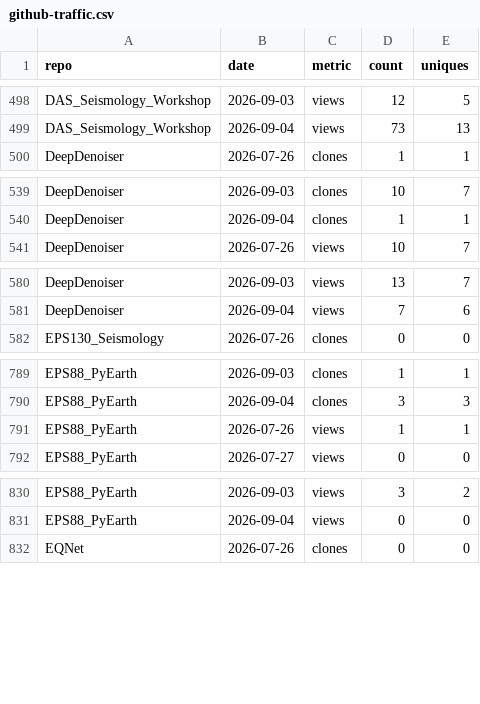
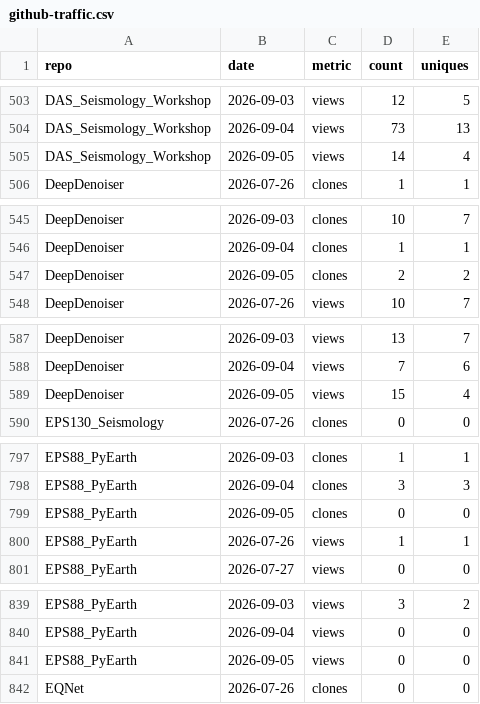
Before and after one commit to AI4EPS/.github, a CSV file: data/github-traffic.csv, drawn as a sheet; only a part is shown, gaps mark what is left out; the diff covers the shown part only; the diff names each change by its address in the sheet, - before the commit and + after, or states it on an @@ line.

```diff
--- a/data/github-traffic.csv
+++ b/data/github-traffic.csv
+row 505: DAS_Seismology_Workshop | 2026-09-05 | views | 14 | 4
+row 547: DeepDenoiser | 2026-09-05 | clones | 2 | 2
+row 589: DeepDenoiser | 2026-09-05 | views | 15 | 4
+row 799: EPS88_PyEarth | 2026-09-05 | clones | 0 | 0
+row 841: EPS88_PyEarth | 2026-09-05 | views | 0 | 0
```
Also changed, not shown: 25 added rows elsewhere in this file, data/github-repos.csv.
